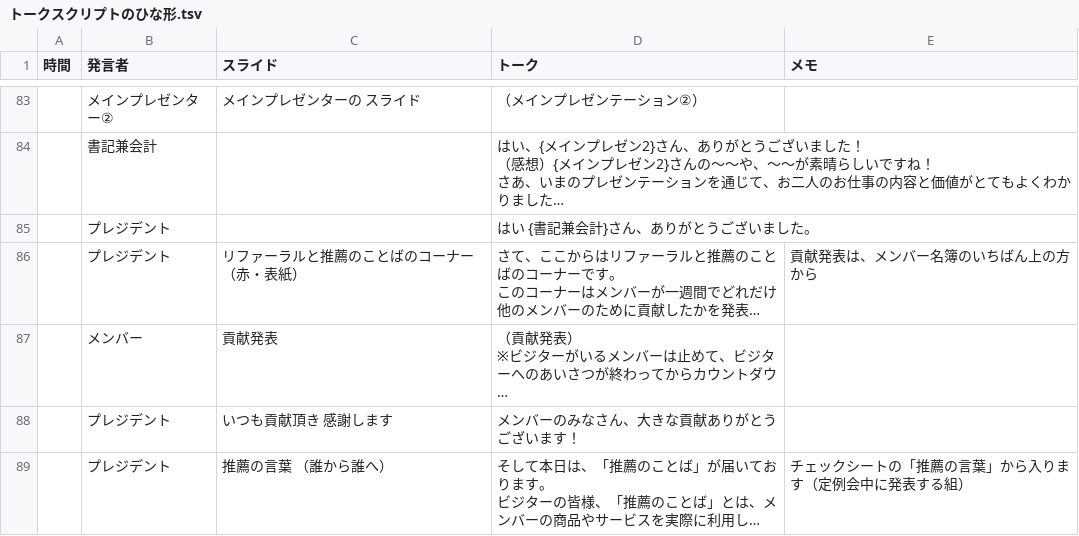
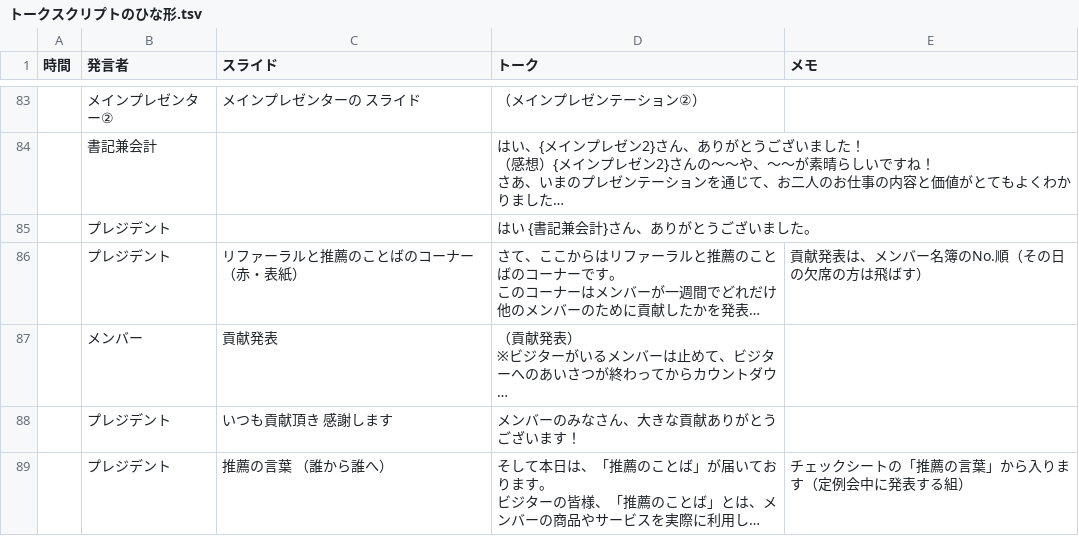
Before and after one commit to kimuchi/BNI_Chiyoda_VisitorHost, a TSV file: docs/samples/トークスクリプトのひな形.tsv, drawn as a sheet; only a part is shown, gaps mark what is left out; long unchanged cells end in …; the diff names each change by its address in the sheet, - before the commit and + after, or states it on an @@ line.

```diff
--- a/docs/samples/トークスクリプトのひな形.tsv
+++ b/docs/samples/トークスクリプトのひな形.tsv
-E86 (メモ): 貢献発表は、メンバー名簿のいちばん上の方から
+E86 (メモ): 貢献発表は、メンバー名簿のNo.順（その日の欠席の方は飛ばす）
```
Also changed, not shown: 11 other files.
